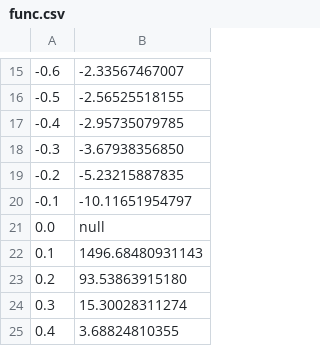
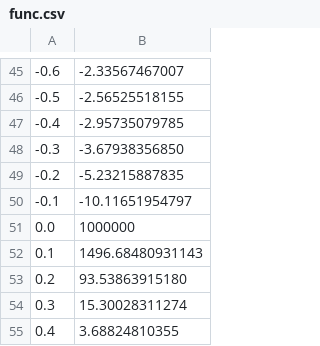
Before and after one commit to DmitriBazilov/tpo_party, a CSV file: tpo_lab2/csv/func.csv, drawn as a sheet; only a part is shown, gaps mark what is left out; the diff covers the shown part only.

```diff
--- a/tpo_lab2/csv/func.csv
+++ b/tpo_lab2/csv/func.csv
@@ -20,3 +50,3 @@
 -0.1,-10.11651954797
-0.0,null
+0.0,1000000
 0.1,1496.68480931143
```
Also changed, not shown: 61 added rows and 1 removed row elsewhere in this file, tpo_lab2/csv/csc.csv, tpo_lab2/csv/sin.csv, 4 other files.
